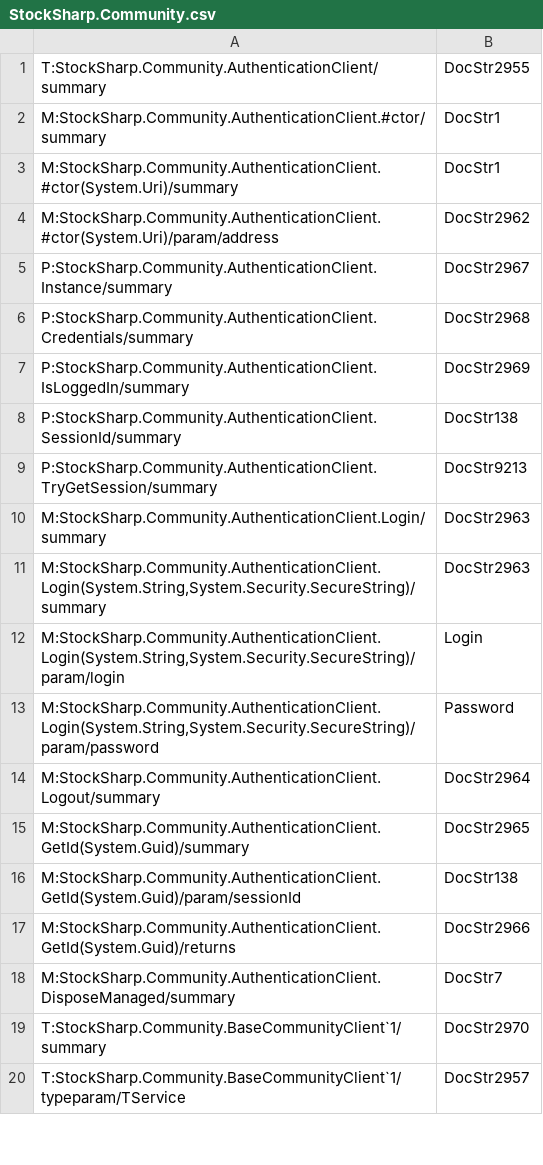
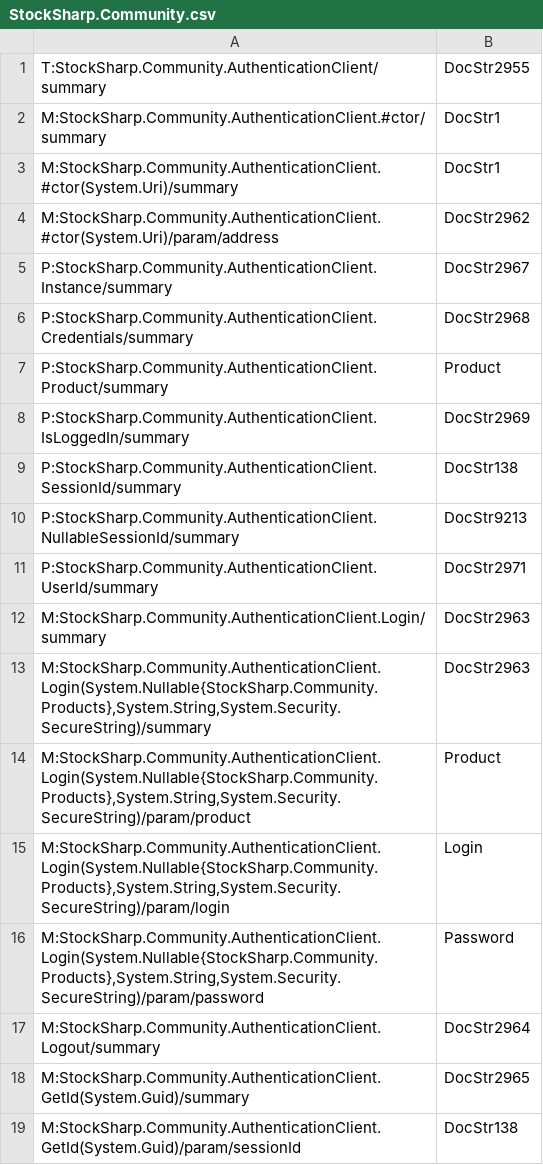
Before and after one commit to StockSharp/StockSharp, a CSV file: Localization/XmlComments/StockSharp.Community.csv, drawn as a sheet; only a part is shown; the shorter side is filled out with more unchanged rows; the diff covers the shown part only.

```diff
--- a/Localization/XmlComments/StockSharp.Community.csv
+++ b/Localization/XmlComments/StockSharp.Community.csv
@@ -6,9 +6,12 @@ P:StockSharp.Community.AuthenticationClient.Instance/summary;DocStr2967
 P:StockSharp.Community.AuthenticationClient.Credentials/summary;DocStr2968
+P:StockSharp.Community.AuthenticationClient.Product/summary;Product
 P:StockSharp.Community.AuthenticationClient.IsLoggedIn/summary;DocStr2969
 P:StockSharp.Community.AuthenticationClient.SessionId/summary;DocStr138
-P:StockSharp.Community.AuthenticationClient.TryGetSession/summary;DocStr9213
+P:StockSharp.Community.AuthenticationClient.NullableSessionId/summary;DocStr9213
+P:StockSharp.Community.AuthenticationClient.UserId/summary;DocStr2971
 M:StockSharp.Community.AuthenticationClient.Login/summary;DocStr2963
-M:StockSharp.Community.AuthenticationClient.Login(System.String,System.Security.SecureString)/summary;DocStr2963
-M:StockSharp.Community.AuthenticationClient.Login(System.String,System.Security.SecureString)/param/login;Login
-M:StockSharp.Community.AuthenticationClient.Login(System.String,System.Security.SecureString)/param/password;Password
+M:StockSharp.Community.AuthenticationClient.Login(System.Nullable{StockSharp.Community.Products},System.String,System.Security.SecureString)/summary;DocStr2963
+M:StockSharp.Community.AuthenticationClient.Login(System.Nullable{StockSharp.Community.Products},System.String,System.Security.SecureString)/param/product;Product
+M:StockSharp.Community.AuthenticationClient.Login(System.Nullable{StockSharp.Community.Products},System.String,System.Security.SecureString)/param/login;Login
+M:StockSharp.Community.AuthenticationClient.Login(System.Nullable{StockSharp.Community.Products},System.String,System.Security.SecureString)/param/password;Password
 M:StockSharp.Community.AuthenticationClient.Logout/summary;DocStr2964
```
Also changed, not shown: 8 added rows, 9 removed rows and 2 edited cells elsewhere in this file, 3 other files.
